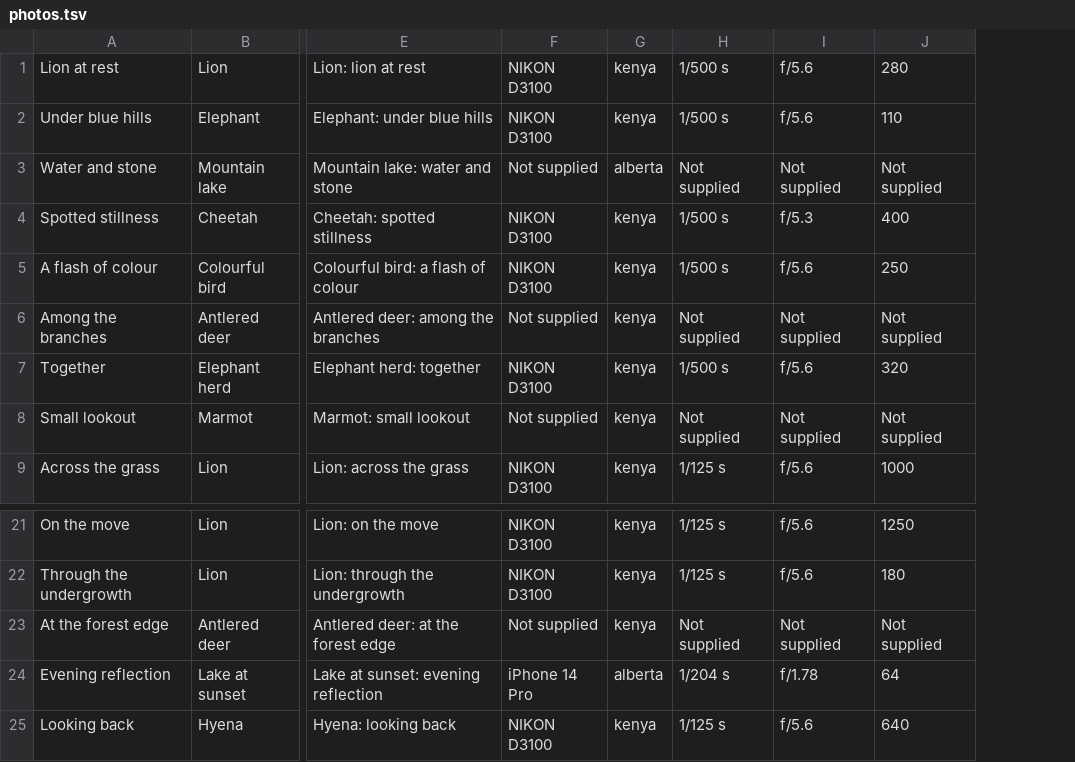
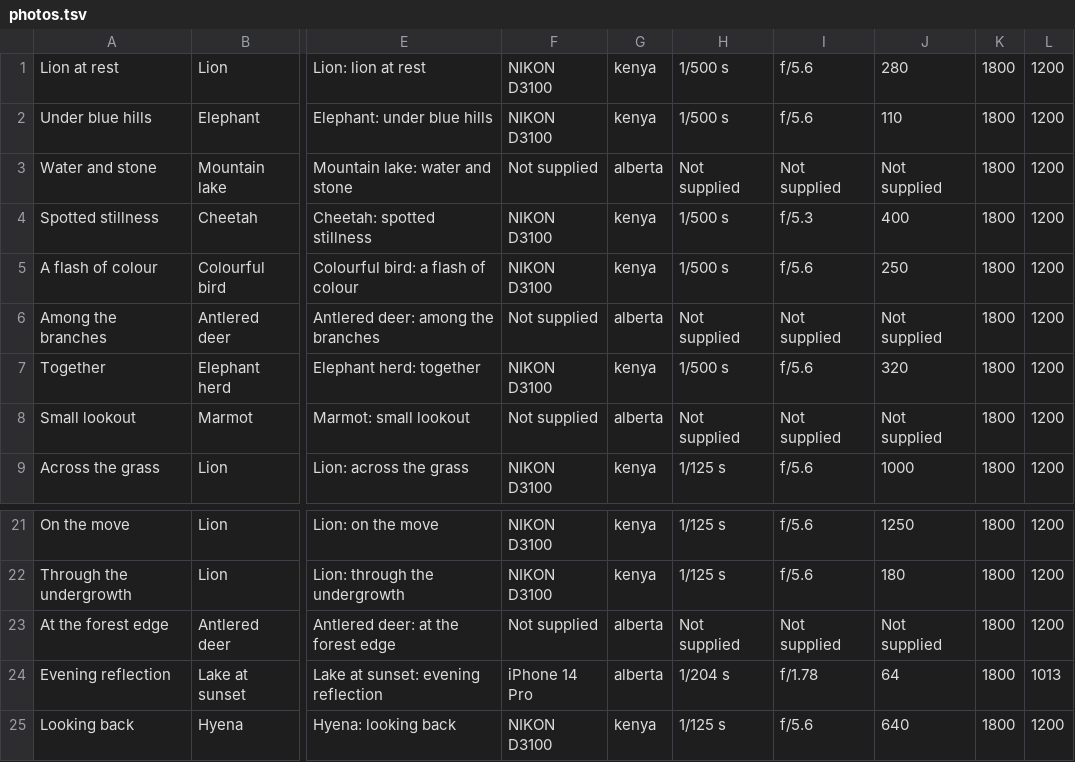
Before and after one commit to neil-314/photography-portfolio, a TSV file: data/photos.tsv, drawn as a sheet; only a part is shown, gaps mark what is left out; the diff names each change by its address in the sheet, - before the commit and + after, or states it on an @@ line.

Commit message:
Preserve image aspect ratios and refine regional photo metadata

```diff
--- a/data/photos.tsv
+++ b/data/photos.tsv
+column K, rows 1-9: all 1800; rows 21-25: all 1800
+column L, rows 1-9: all 1200; rows 21-25: 1200 | 1200 | 1200 | 1013 | 1200
-G6: kenya
+G6: alberta
-G8: kenya
+G8: alberta
-G23: kenya
+G23: alberta
```
Also changed, not shown: 3 other files.
